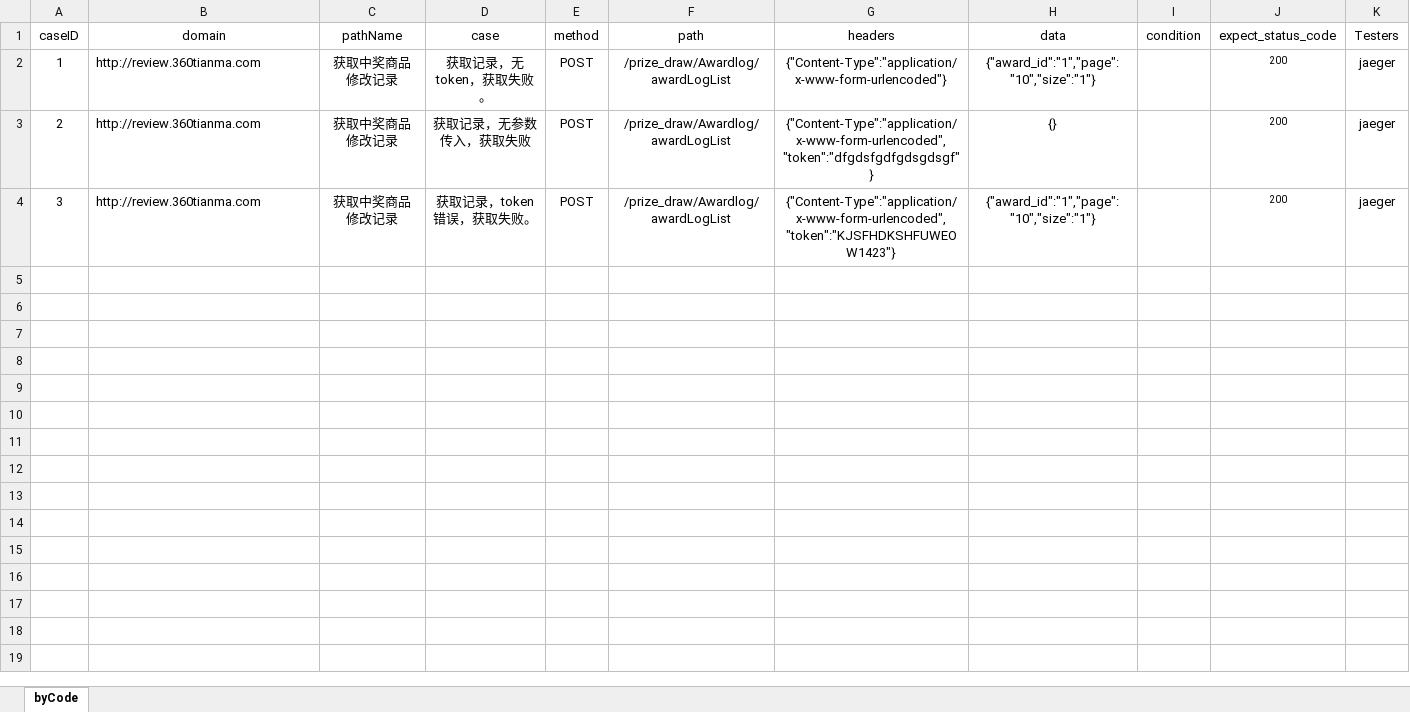
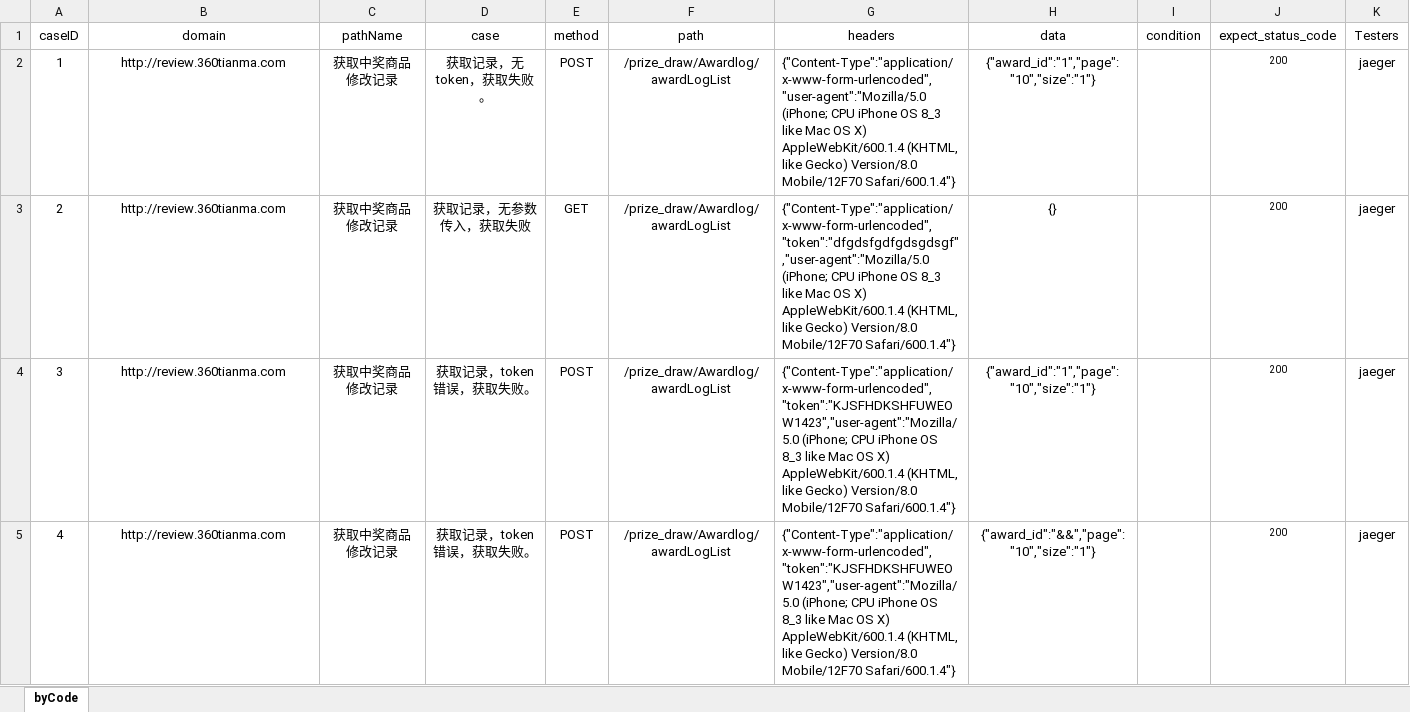
Before and after one commit to LuoShiMing1994/APItest, an Excel workbook: tenmaLy/case/integralStore.xlsx, sheet byCode, drawn as a sheet; values as stored, in another font and other column widths than the file's, no borders; the diff names each change by its address in the sheet, - before the commit and + after, or states it on an @@ line.

```diff
--- a/tenmaLy/case/integralStore.xlsx (sheet byCode)
+++ b/tenmaLy/case/integralStore.xlsx (sheet byCode)
-B2:B4 alignment: left
+B2:B4 alignment: center
-G2 (headers): {"Content-Type":"application/x-www-form-urlencoded"}
+G2 (headers): {"Content-Type":"application/x-www-form-urlencoded","user-agent":"Mozilla/5.0 (iPhone; CPU iPhone OS 8_3 like Mac OS X) AppleWebKit/600.1.4 (KHTML, like Gecko) Version/8.0 Mobile/12F70 Safari/600.1.4"}
-G2:G4 alignment: center
+G2:G4 alignment: left
-E3 (method): POST
+E3 (method): GET
-G3 (headers): {"Content-Type":"application/x-www-form-urlencoded","token":"dfgdsfgdfgdsgdsgf"}
+G3 (headers): {"Content-Type":"application/x-www-form-urlencoded","token":"dfgdsfgdfgdsgdsgf","user-agent":"Mozilla/5.0 (iPhone; CPU iPhone OS 8_3 like Mac OS X) AppleWebKit/600.1.4 (KHTML, like Gecko) Version/8.0 Mobile/12F70 Safari/600.1.4"}
-G4 (headers): {"Content-Type":"application/x-www-form-urlencoded","token":"KJSFHDKSHFUWEOW1423"}
+G4 (headers): {"Content-Type":"application/x-www-form-urlencoded","token":"KJSFHDKSHFUWEOW1423","user-agent":"Mozilla/5.0 (iPhone; CPU iPhone OS 8_3 like Mac OS X) AppleWebKit/600.1.4 (KHTML, like Gecko) Version/8.0 Mobile/12F70 Safari/600.1.4"}
+row 5: 4 | http://review.360tianma.com | 获取中奖商品修改记录 | 获取记录，token错误，获取失败。 | POST | /prize_draw/Awardlog/awardLogList | {"Content-Type":"application/x-www-form-urlencoded","token":"KJSFHDKSHFUWEOW1423","user-agent":"Mozilla/5.0 (iPhone; CPU iPhone OS 8_3 like Mac OS X) AppleWebKit/600.1.4 (KHTML, like Gecko) Version/8.0 Mobile/12F70 Safari/600.1.4"} | {"award_id":"&&","page":"10","size":"1"} |  | 200 | jaeger
```
Also changed, not shown: 2 other files.
